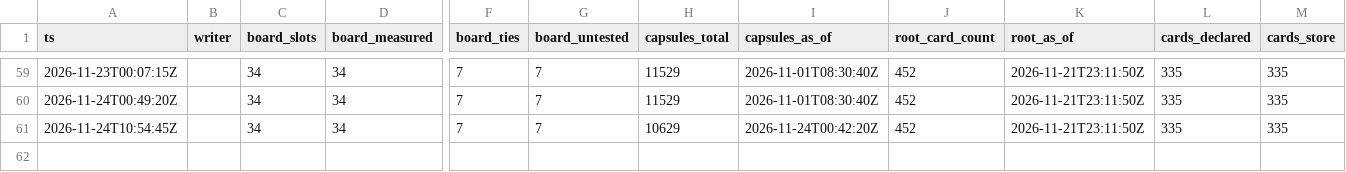
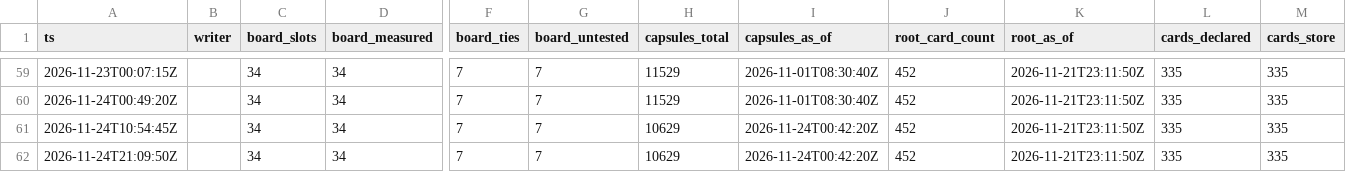
Before and after one commit to CSOAI-ORG/gspc-pulse, a CSV file: timeseries.csv, drawn as a sheet; only a part is shown, gaps mark what is left out; rows hold the shown columns only; the diff names each change by its address in the sheet, - before the commit and + after, or states it on an @@ line.

```diff
--- a/timeseries.csv
+++ b/timeseries.csv
+row 62: 2026-11-24T21:09:50Z |  | 34 | 34 | 7 | 7 | 10629 | 2026-11-24T00:42:20Z | 452 | 2026-11-21T23:11:50Z | 335 | 335
```
Also changed, not shown: 11 other files.
